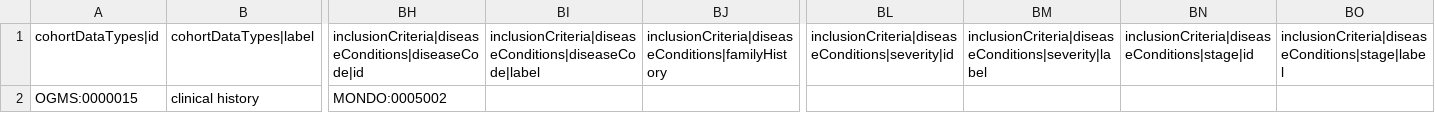
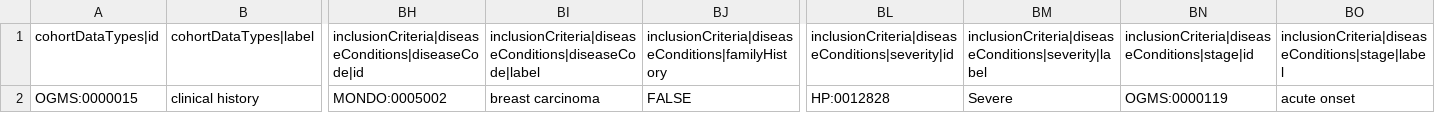
Before and after one commit to Garvan-Data-Science-Platform/beacon2-ri-tools-v2, a CSV file: missing_fields_test_data/cohorts.csv, drawn as a sheet; only a part is shown, gaps mark what is left out; the diff names each change by its address in the sheet, - before the commit and + after, or states it on an @@ line.

Commit message:
Makes data example more minimal

```diff
--- a/missing_fields_test_data/cohorts.csv
+++ b/missing_fields_test_data/cohorts.csv
-BI2: (empty)
+BI2: breast carcinoma
-BJ2: (empty)
+BJ2: FALSE
-BL2: (empty)
+BL2: HP:0012828
-BM2: (empty)
+BM2: Severe
-BN2: (empty)
+BN2: OGMS:0000119
-BO2: (empty)
+BO2: acute onset
```
